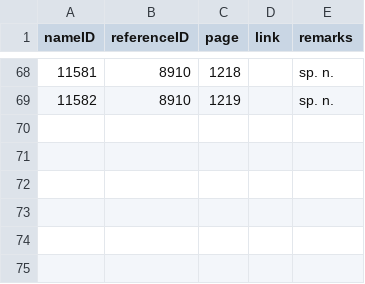
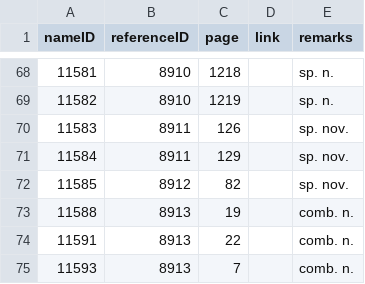
Before and after one commit to dhobern/Gelechiidae, a CSV file: coldp/data/namereference.csv, drawn as a sheet; only a part is shown, gaps mark what is left out; the diff names each change by its address in the sheet, - before the commit and + after, or states it on an @@ line.

```diff
--- a/coldp/data/namereference.csv
+++ b/coldp/data/namereference.csv
+row 70: 11583 | 8911 | 126 |  | sp. nov.
+row 71: 11584 | 8911 | 129 |  | sp. nov.
+row 72: 11585 | 8912 | 82 |  | sp. nov.
+row 73: 11588 | 8913 | 19 |  | comb. n.
+row 74: 11591 | 8913 | 22 |  | comb. n.
+row 75: 11593 | 8913 | 7 |  | comb. n.
```
Also changed, not shown: coldp/data/distribution.csv, coldp/data/reference.csv, 6 other files.
